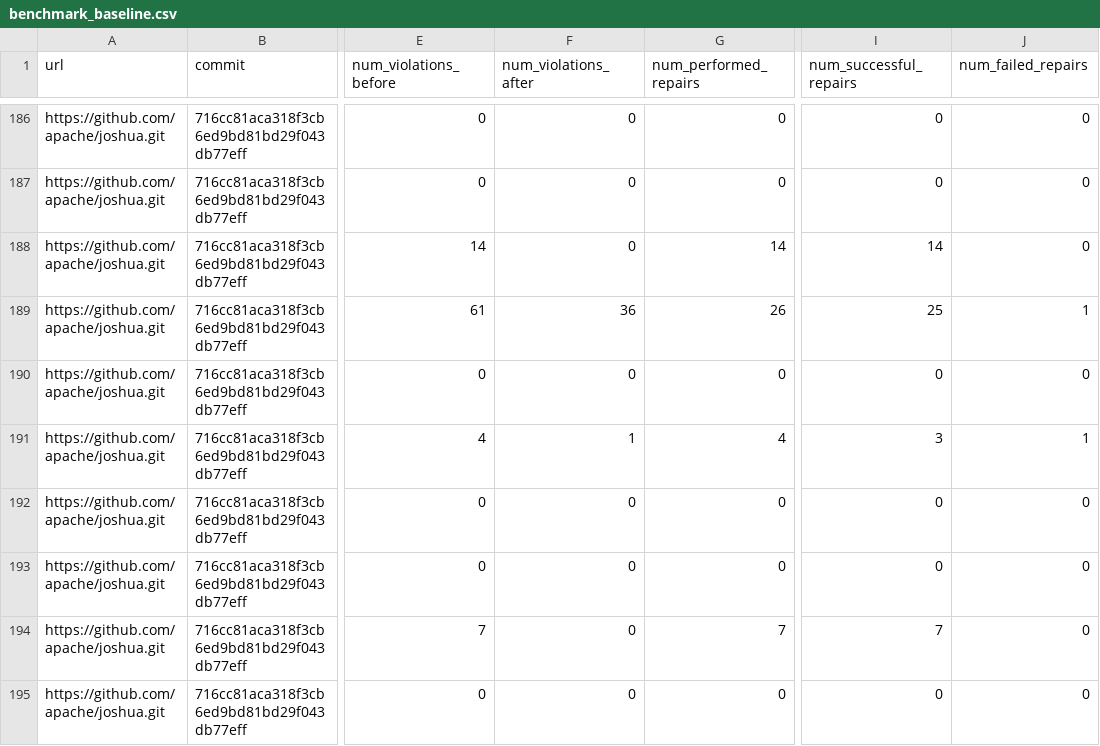
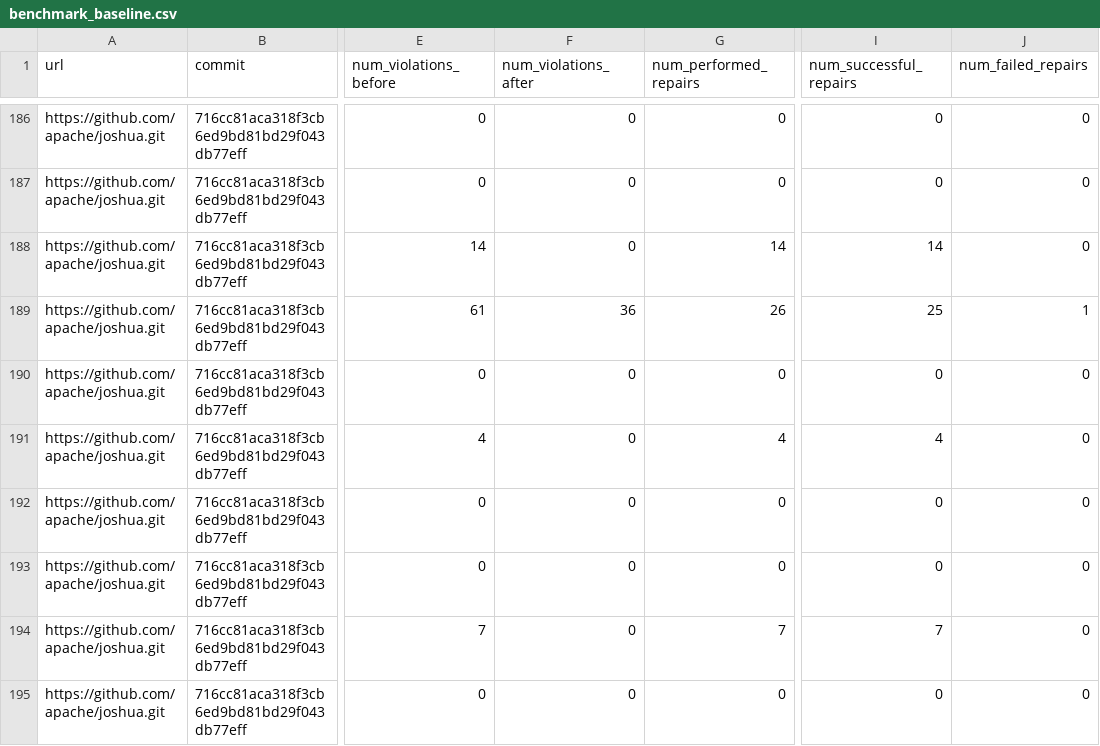
Before and after one commit to ASSERT-KTH/sorald, a CSV file: experimentation/tools/benchmark_baseline.csv, drawn as a sheet; only a part is shown, gaps mark what is left out; the diff covers the shown part only; the diff names each change by its address in the sheet, - before the commit and + after, or states it on an @@ line.

Commit message:
feat: Improve Spoon element to Sonar violation position matching (#387)
* Rank candidate matches by intersect fraction

* Add secondary sorting key of element size

* Rename GreedyBestFitScanner to BestFitScanner

* Remove canRepair implementations

* Improve matching

* Adjust matching to only consider the best positional fit for incomplete processors

* Remove superflous parts of SerialVersionUidProcessor.canRepairInternal

* Strengthen assertion

* Refactor BestFitScanner.getBestFit for clarity

* Add missing imports

* Update docs

* Update benchmark baseline

```diff
--- a/experimentation/tools/benchmark_baseline.csv
+++ b/experimentation/tools/benchmark_baseline.csv
-F191 (num_violations_after): 1
+F191 (num_violations_after): 0
-I191 (num_successful_repairs): 3
+I191 (num_successful_repairs): 4
-J191 (num_failed_repairs): 1
+J191 (num_failed_repairs): 0
```
Also changed, not shown: 82 edited cells elsewhere in this file, 24 other files.
